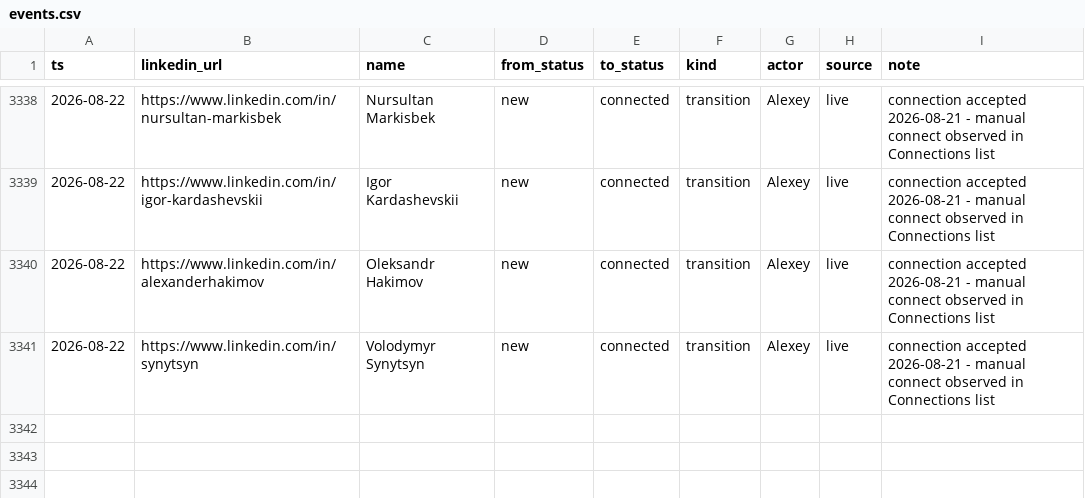
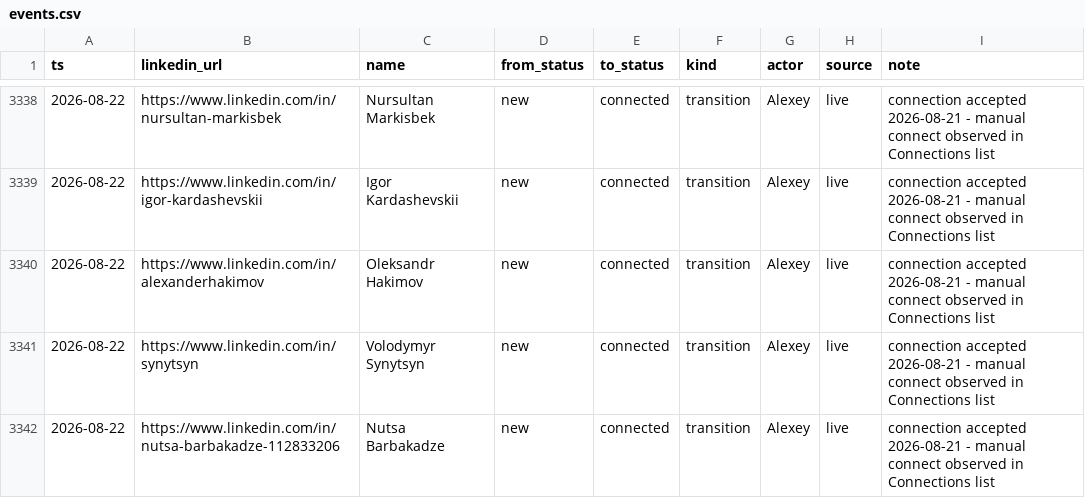
Before and after one commit to aborovkov/hiresignal_sales_brain, a CSV file: crm/events.csv, drawn as a sheet; only a part is shown, gaps mark what is left out.

```diff
--- a/crm/events.csv
+++ b/crm/events.csv
@@ -3341 +3341,2 @@ ts,linkedin_url,name,from_status,to_status,kind,actor,source,note
 2026-08-22,https://www.linkedin.com/in/synytsyn,Volodymyr Synytsyn,new,connected,transition,Alexey,live,connection accepted 2026-08-21 - manual connect observed in Connections list
+2026-08-22,https://www.linkedin.com/in/nutsa-barbakadze-112833206,Nutsa Barbakadze,new,connected,transition,Alexey,live,connection accepted 2026-08-21 - manual connect observed in Connections list
```
Also changed, not shown: crm/leads.csv.
